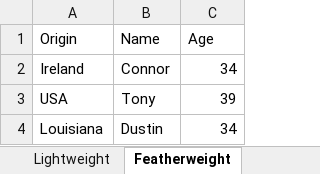
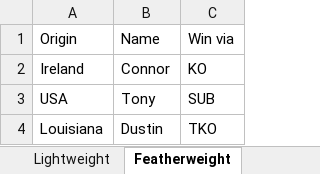
Before and after one commit to vid2k/python-db-task1, an Excel workbook: workbooks/ufc.xlsx, sheet Featherweight, drawn as a sheet; values as stored, in another font and other column widths than the file's, no borders; the diff names each change by its address in the sheet, - before the commit and + after, or states it on an @@ line.

```diff
--- a/workbooks/ufc.xlsx (sheet Featherweight)
+++ b/workbooks/ufc.xlsx (sheet Featherweight)
-C1: Age
+C1: Win via
-C2: 34
+C2: KO
-C3: 39
+C3: SUB
-C4: 34
+C4: TKO
```
Also changed, not shown: sheet Lightweight, sheet Heavyweight, workbooks/csgo.xlsx, 10 other files.
